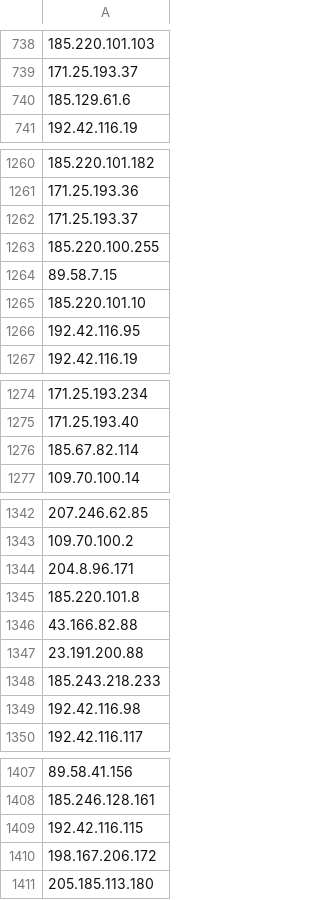
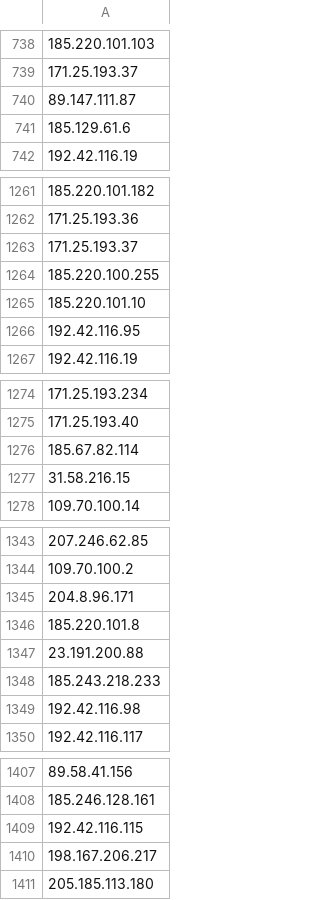
Before and after one commit to jjewitt/TOR_List, a CSV file: lists/exit_nodes.csv, drawn as a sheet; only a part is shown, gaps mark what is left out; removed rows and columns are numbered as before the commit, all else as after; the diff covers the shown part only; the diff names each change by its address in the sheet, - before the commit and + after, or states it on an @@ line.

```diff
--- a/lists/exit_nodes.csv
+++ b/lists/exit_nodes.csv
+row 740: 89.147.111.87
-row 1264: 89.58.7.15
+row 1277: 31.58.216.15
-row 1346: 43.166.82.88
-A1410: 198.167.206.172
+A1410: 198.167.206.217
```
Also changed, not shown: 2 added rows and 5 removed rows elsewhere in this file, lists/guard_nodes.csv, lists/recent_nodes.csv, 1 other file.
